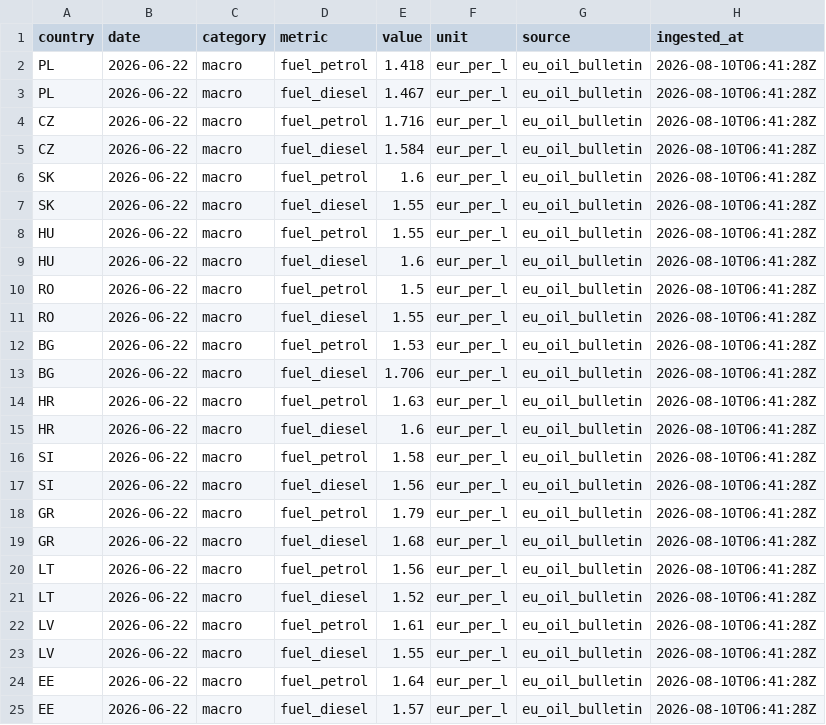
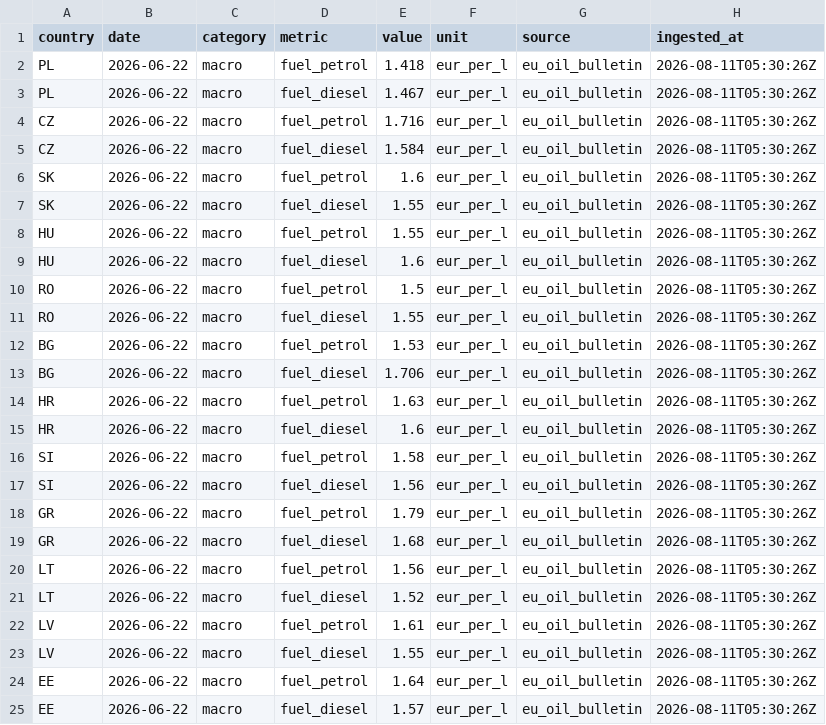
Before and after one commit to Losmaniac/HUB, a CSV file: market-intel/data/out/fuel.csv, drawn as a sheet.

```diff
--- a/market-intel/data/out/fuel.csv
+++ b/market-intel/data/out/fuel.csv
@@ -1,25 +1,25 @@
 country,date,category,metric,value,unit,source,ingested_at
-PL,2026-06-22,macro,fuel_petrol,1.418,eur_per_l,eu_oil_bulletin,2026-08-10T06:41:28Z
-PL,2026-06-22,macro,fuel_diesel,1.467,eur_per_l,eu_oil_bulletin,2026-08-10T06:41:28Z
-CZ,2026-06-22,macro,fuel_petrol,1.716,eur_per_l,eu_oil_bulletin,2026-08-10T06:41:28Z
-CZ,2026-06-22,macro,fuel_diesel,1.584,eur_per_l,eu_oil_bulletin,2026-08-10T06:41:28Z
-SK,2026-06-22,macro,fuel_petrol,1.6,eur_per_l,eu_oil_bulletin,2026-08-10T06:41:28Z
-SK,2026-06-22,macro,fuel_diesel,1.55,eur_per_l,eu_oil_bulletin,2026-08-10T06:41:28Z
-HU,2026-06-22,macro,fuel_petrol,1.55,eur_per_l,eu_oil_bulletin,2026-08-10T06:41:28Z
-HU,2026-06-22,macro,fuel_diesel,1.6,eur_per_l,eu_oil_bulletin,2026-08-10T06:41:28Z
-RO,2026-06-22,macro,fuel_petrol,1.5,eur_per_l,eu_oil_bulletin,2026-08-10T06:41:28Z
-RO,2026-06-22,macro,fuel_diesel,1.55,eur_per_l,eu_oil_bulletin,2026-08-10T06:41:28Z
-BG,2026-06-22,macro,fuel_petrol,1.53,eur_per_l,eu_oil_bulletin,2026-08-10T06:41:28Z
-BG,2026-06-22,macro,fuel_diesel,1.706,eur_per_l,eu_oil_bulletin,2026-08-10T06:41:28Z
-HR,2026-06-22,macro,fuel_petrol,1.63,eur_per_l,eu_oil_bulletin,2026-08-10T06:41:28Z
-HR,2026-06-22,macro,fuel_diesel,1.6,eur_per_l,eu_oil_bulletin,2026-08-10T06:41:28Z
-SI,2026-06-22,macro,fuel_petrol,1.58,eur_per_l,eu_oil_bulletin,2026-08-10T06:41:28Z
-SI,2026-06-22,macro,fuel_diesel,1.56,eur_per_l,eu_oil_bulletin,2026-08-10T06:41:28Z
-GR,2026-06-22,macro,fuel_petrol,1.79,eur_per_l,eu_oil_bulletin,2026-08-10T06:41:28Z
-GR,2026-06-22,macro,fuel_diesel,1.68,eur_per_l,eu_oil_bulletin,2026-08-10T06:41:28Z
-LT,2026-06-22,macro,fuel_petrol,1.56,eur_per_l,eu_oil_bulletin,2026-08-10T06:41:28Z
-LT,2026-06-22,macro,fuel_diesel,1.52,eur_per_l,eu_oil_bulletin,2026-08-10T06:41:28Z
-LV,2026-06-22,macro,fuel_petrol,1.61,eur_per_l,eu_oil_bulletin,2026-08-10T06:41:28Z
-LV,2026-06-22,macro,fuel_diesel,1.55,eur_per_l,eu_oil_bulletin,2026-08-10T06:41:28Z
-EE,2026-06-22,macro,fuel_petrol,1.64,eur_per_l,eu_oil_bulletin,2026-08-10T06:41:28Z
-EE,2026-06-22,macro,fuel_diesel,1.57,eur_per_l,eu_oil_bulletin,2026-08-10T06:41:28Z
+PL,2026-06-22,macro,fuel_petrol,1.418,eur_per_l,eu_oil_bulletin,2026-08-11T05:30:26Z
+PL,2026-06-22,macro,fuel_diesel,1.467,eur_per_l,eu_oil_bulletin,2026-08-11T05:30:26Z
+CZ,2026-06-22,macro,fuel_petrol,1.716,eur_per_l,eu_oil_bulletin,2026-08-11T05:30:26Z
+CZ,2026-06-22,macro,fuel_diesel,1.584,eur_per_l,eu_oil_bulletin,2026-08-11T05:30:26Z
+SK,2026-06-22,macro,fuel_petrol,1.6,eur_per_l,eu_oil_bulletin,2026-08-11T05:30:26Z
+SK,2026-06-22,macro,fuel_diesel,1.55,eur_per_l,eu_oil_bulletin,2026-08-11T05:30:26Z
+HU,2026-06-22,macro,fuel_petrol,1.55,eur_per_l,eu_oil_bulletin,2026-08-11T05:30:26Z
+HU,2026-06-22,macro,fuel_diesel,1.6,eur_per_l,eu_oil_bulletin,2026-08-11T05:30:26Z
+RO,2026-06-22,macro,fuel_petrol,1.5,eur_per_l,eu_oil_bulletin,2026-08-11T05:30:26Z
+RO,2026-06-22,macro,fuel_diesel,1.55,eur_per_l,eu_oil_bulletin,2026-08-11T05:30:26Z
+BG,2026-06-22,macro,fuel_petrol,1.53,eur_per_l,eu_oil_bulletin,2026-08-11T05:30:26Z
+BG,2026-06-22,macro,fuel_diesel,1.706,eur_per_l,eu_oil_bulletin,2026-08-11T05:30:26Z
+HR,2026-06-22,macro,fuel_petrol,1.63,eur_per_l,eu_oil_bulletin,2026-08-11T05:30:26Z
+HR,2026-06-22,macro,fuel_diesel,1.6,eur_per_l,eu_oil_bulletin,2026-08-11T05:30:26Z
+SI,2026-06-22,macro,fuel_petrol,1.58,eur_per_l,eu_oil_bulletin,2026-08-11T05:30:26Z
+SI,2026-06-22,macro,fuel_diesel,1.56,eur_per_l,eu_oil_bulletin,2026-08-11T05:30:26Z
+GR,2026-06-22,macro,fuel_petrol,1.79,eur_per_l,eu_oil_bulletin,2026-08-11T05:30:26Z
+GR,2026-06-22,macro,fuel_diesel,1.68,eur_per_l,eu_oil_bulletin,2026-08-11T05:30:26Z
+LT,2026-06-22,macro,fuel_petrol,1.56,eur_per_l,eu_oil_bulletin,2026-08-11T05:30:26Z
+LT,2026-06-22,macro,fuel_diesel,1.52,eur_per_l,eu_oil_bulletin,2026-08-11T05:30:26Z
+LV,2026-06-22,macro,fuel_petrol,1.61,eur_per_l,eu_oil_bulletin,2026-08-11T05:30:26Z
+LV,2026-06-22,macro,fuel_diesel,1.55,eur_per_l,eu_oil_bulletin,2026-08-11T05:30:26Z
+EE,2026-06-22,macro,fuel_petrol,1.64,eur_per_l,eu_oil_bulletin,2026-08-11T05:30:26Z
+EE,2026-06-22,macro,fuel_diesel,1.57,eur_per_l,eu_oil_bulletin,2026-08-11T05:30:26Z
```
Also changed, not shown: market-intel/data/out/eurostat.csv, market-intel/data/out/fx.csv, 4 other files.
